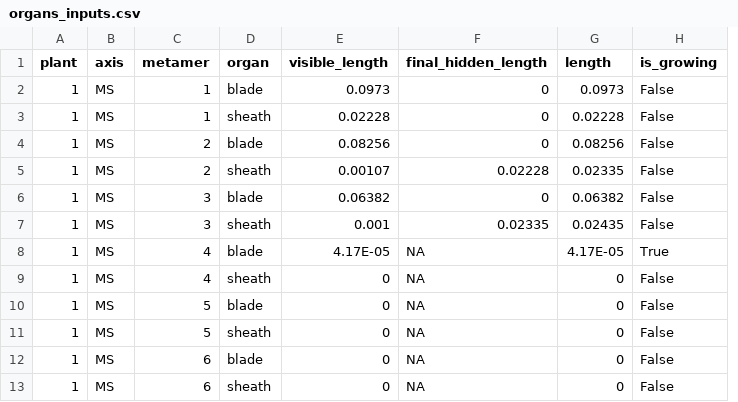
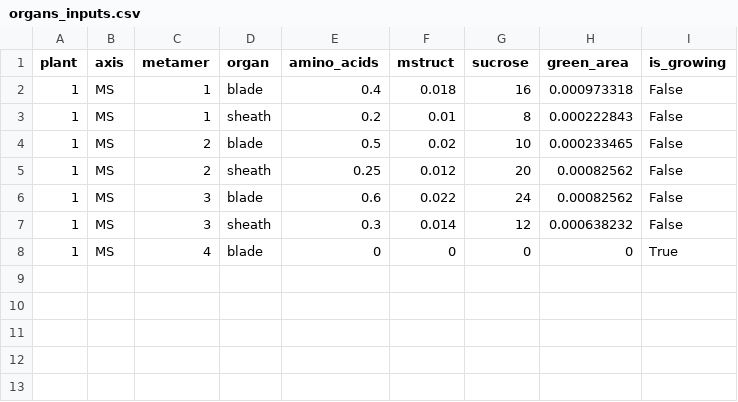
Before and after one commit to victoriaacker/growth-wheat, a CSV file: trunk/example/standalone/inputs/organs_inputs.csv, drawn as a sheet; removed rows and columns are numbered as before the commit, all else as after; the diff names each change by its address in the sheet, - before the commit and + after, or states it on an @@ line.

```diff
--- a/trunk/example/standalone/inputs/organs_inputs.csv
+++ b/trunk/example/standalone/inputs/organs_inputs.csv
-column E (visible_length), rows 2-8: 0.0973 | 0.02228 | 0.08256 | 0.00107 | 0.06382 | 0.001 | 4.17E-05
-column F (final_hidden_length), rows 2-8: 0 | 0 | 0 | 0.02228 | 0 | 0.02335 | NA
-column G (length), rows 2-8: 0.0973 | 0.02228 | 0.08256 | 0.02335 | 0.06382 | 0.02435 | 4.17E-05
+column E (amino_acids), rows 2-8: 0.4 | 0.2 | 0.5 | 0.25 | 0.6 | 0.3 | 0
+column F (mstruct), rows 2-8: 0.018 | 0.01 | 0.02 | 0.012 | 0.022 | 0.014 | 0
+column G (sucrose), rows 2-8: 16 | 8 | 10 | 20 | 24 | 12 | 0
+column H (green_area), rows 2-8: 0.000973318 | 0.000222843 | 0.000233465 | 0.00082562 | 0.00082562 | 0.000638232 | 0
-row 9: 1 | MS | 4 | sheath | 0 | NA | 0 | False
-row 10: 1 | MS | 5 | blade | 0 | NA | 0 | False
-row 11: 1 | MS | 5 | sheath | 0 | NA | 0 | False
-row 12: 1 | MS | 6 | blade | 0 | NA | 0 | False
-row 13: 1 | MS | 6 | sheath | 0 | NA | 0 | False
```
Also changed, not shown: 16 other files.
